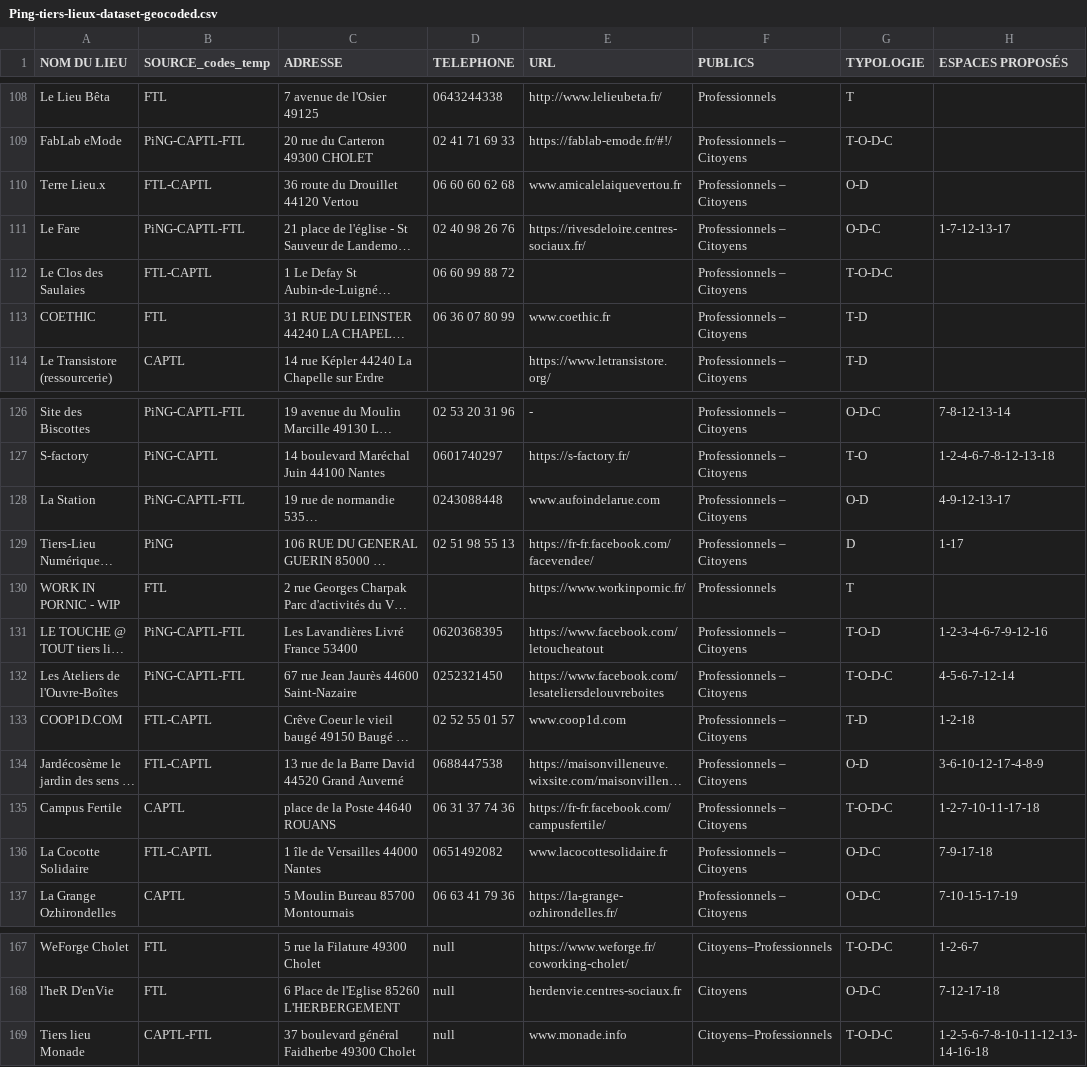
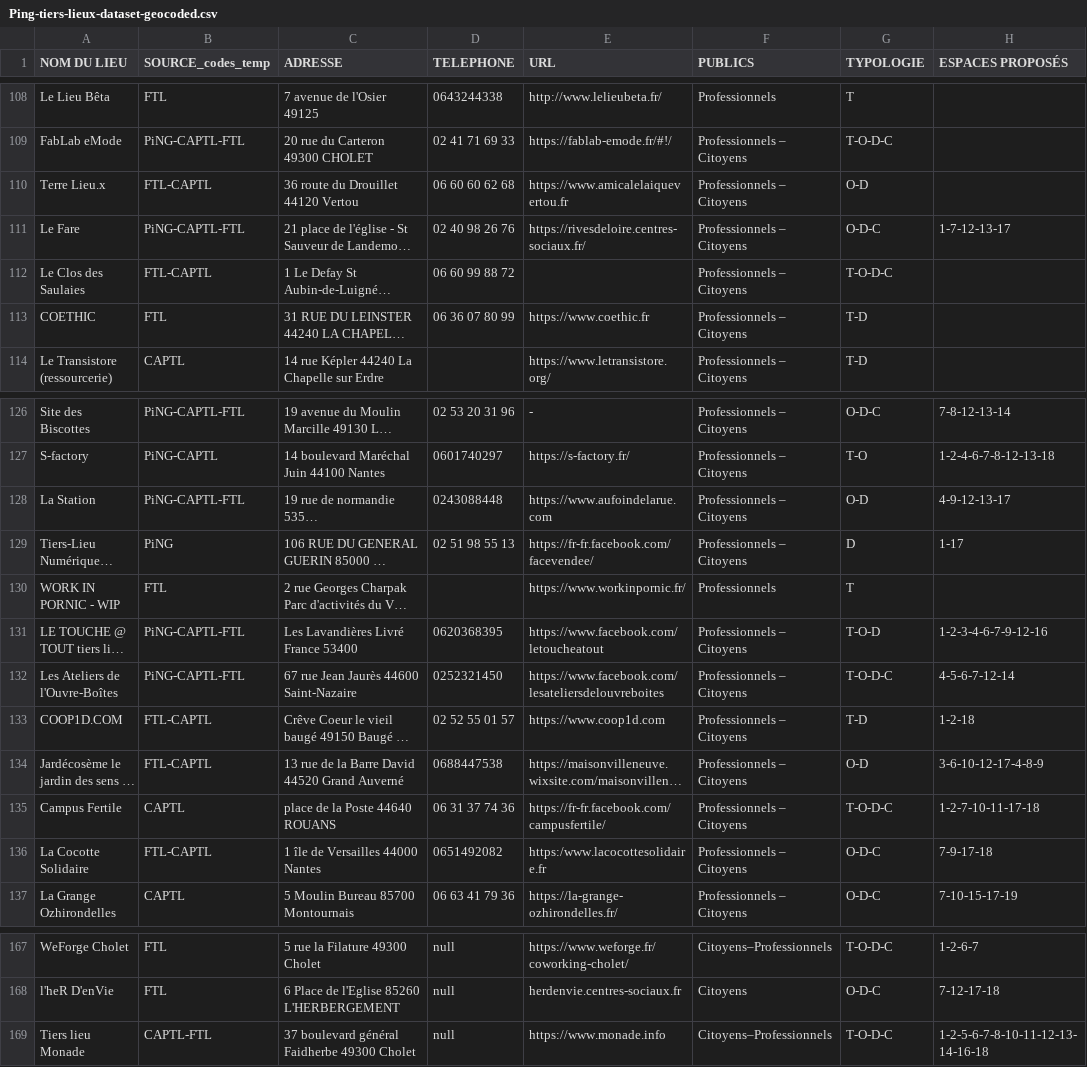
Before and after one commit to multi-coop/data-ping, a CSV file: csv/geocoding/Ping-tiers-lieux-dataset-geocoded.csv, drawn as a sheet; only a part is shown, gaps mark what is left out; long unchanged cells end in …; the diff covers the shown part only; the diff names each change by its address in the sheet, - before the commit and + after, or states it on an @@ line.

```diff
--- a/csv/geocoding/Ping-tiers-lieux-dataset-geocoded.csv
+++ b/csv/geocoding/Ping-tiers-lieux-dataset-geocoded.csv
-E110 (URL): www.amicalelaiquevertou.fr
+E110 (URL): https://www.amicalelaiquevertou.fr
-E113 (URL): www.coethic.fr
+E113 (URL): https://www.coethic.fr
-E128 (URL): www.aufoindelarue.com
+E128 (URL): https://www.aufoindelarue.com
-E133 (URL): www.coop1d.com
+E133 (URL): https://www.coop1d.com
-E136 (URL): www.lacocottesolidaire.fr
+E136 (URL): https:/www.lacocottesolidaire.fr
-E169 (URL): www.monade.info
+E169 (URL): https://www.monade.info
```
Also changed, not shown: 10 edited cells elsewhere in this file.
